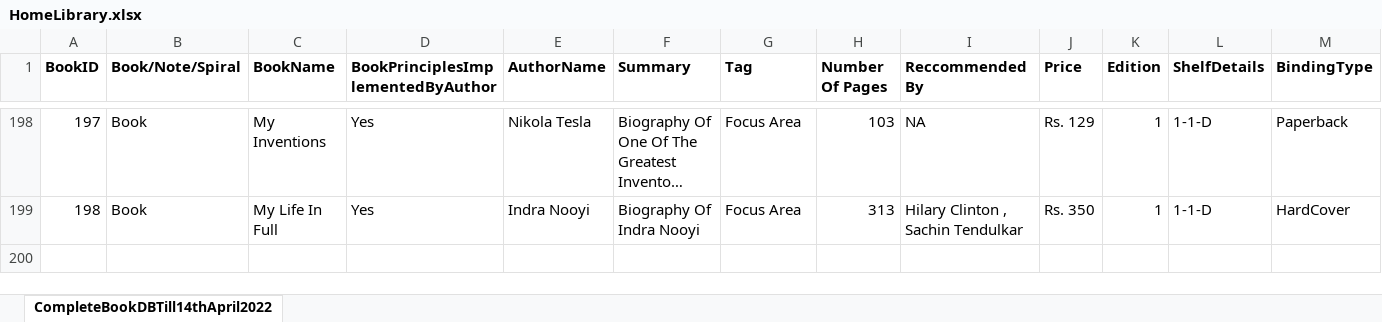
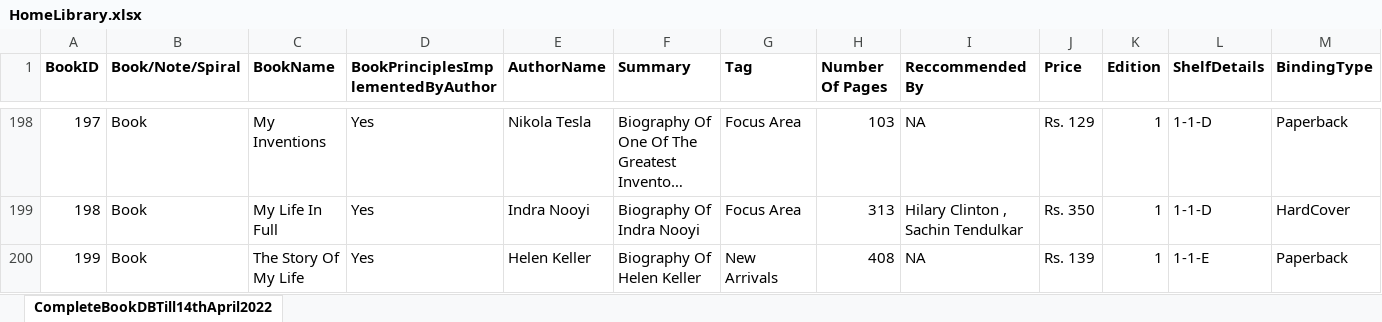
Before and after one commit to TheMLEngineer/HomeLibrary, an Excel workbook: HomeLibrary.xlsx, sheet CompleteBookDBTill14thApril2022, drawn as a sheet; only a part is shown, gaps mark what is left out; long unchanged cells end in …; values as stored, in another font and other column widths than the file's, no borders; charts and pictures not drawn; rows hold the shown columns only; the diff names each change by its address in the sheet, - before the commit and + after, or states it on an @@ line.

```diff
--- a/HomeLibrary.xlsx (sheet CompleteBookDBTill14thApril2022)
+++ b/HomeLibrary.xlsx (sheet CompleteBookDBTill14thApril2022)
+row 200: 199 | Book | The Story Of My Life | Yes | Helen Keller | Biography Of Helen Keller | New Arrivals | 408 | NA | Rs. 139 | 1 | 1-1-E | Paperback
```
